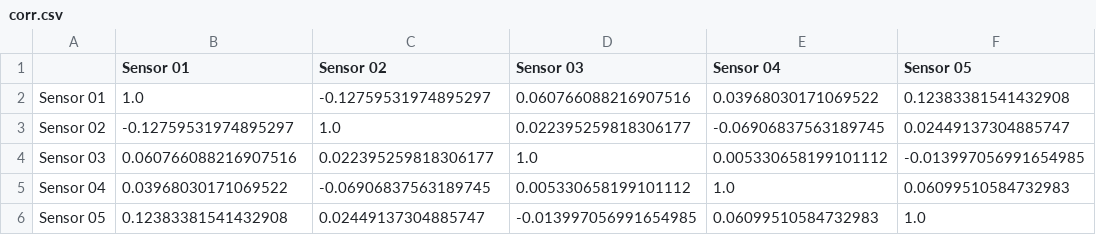
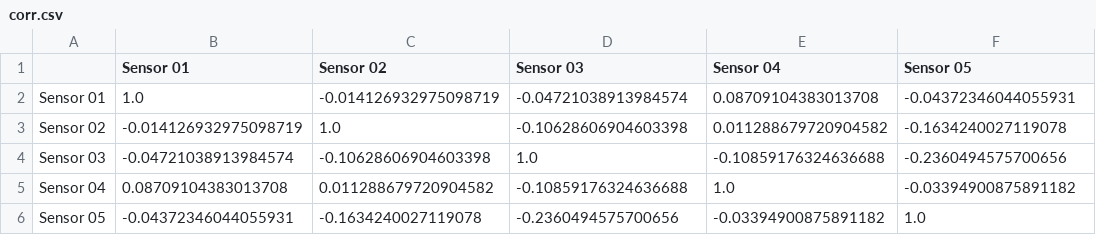
Before and after one commit to juakonap/guayacan-ml-demo, a CSV file: data/corr.csv, drawn as a sheet.

```diff
--- a/data/corr.csv
+++ b/data/corr.csv
@@ -1,6 +1,6 @@
 ,Sensor 01,Sensor 02,Sensor 03,Sensor 04,Sensor 05
-Sensor 01,1.0,-0.12759531974895297,0.060766088216907516,0.03968030171069522,0.12383381541432908
-Sensor 02,-0.12759531974895297,1.0,0.022395259818306177,-0.06906837563189745,0.02449137304885747
-Sensor 03,0.060766088216907516,0.022395259818306177,1.0,0.005330658199101112,-0.013997056991654985
-Sensor 04,0.03968030171069522,-0.06906837563189745,0.005330658199101112,1.0,0.06099510584732983
-Sensor 05,0.12383381541432908,0.02449137304885747,-0.013997056991654985,0.06099510584732983,1.0
+Sensor 01,1.0,-0.014126932975098719,-0.04721038913984574,0.08709104383013708,-0.04372346044055931
+Sensor 02,-0.014126932975098719,1.0,-0.10628606904603398,0.011288679720904582,-0.1634240027119078
+Sensor 03,-0.04721038913984574,-0.10628606904603398,1.0,-0.10859176324636688,-0.2360494575700656
+Sensor 04,0.08709104383013708,0.011288679720904582,-0.10859176324636688,1.0,-0.03394900875891182
+Sensor 05,-0.04372346044055931,-0.1634240027119078,-0.2360494575700656,-0.03394900875891182,1.0
```
Also changed, not shown: 7 other files.
